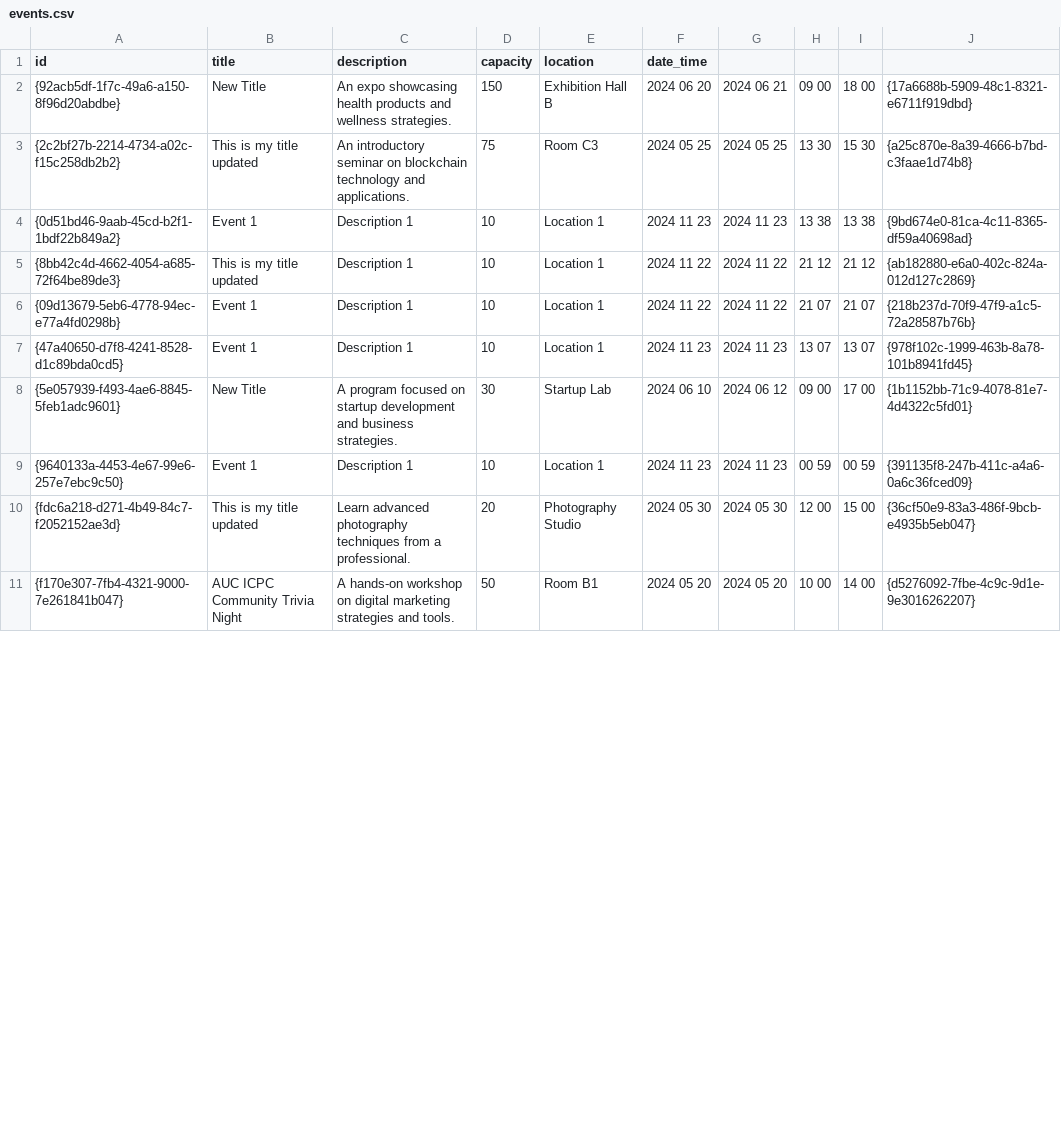
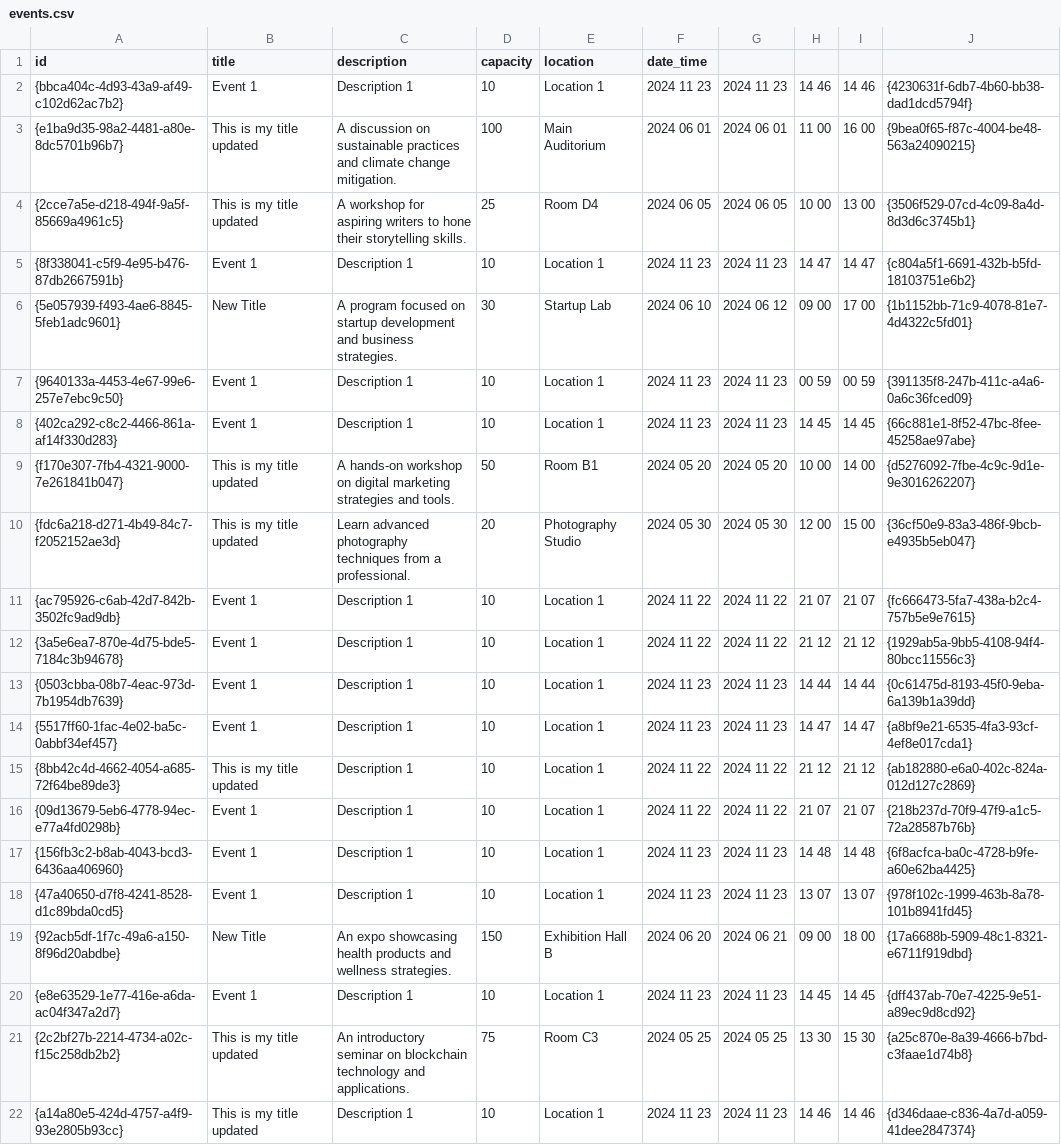
Before and after one commit to Dalia0Hassan/AUC-UCMS, a CSV file: events.csv, drawn as a sheet; only a part is shown; the diff covers the shown part only.

Commit message:
add App[controller] , course_manager and event_manager

```diff
--- a/events.csv
+++ b/events.csv
@@ -1,11 +1,22 @@
 id,title,description,capacity,location,date_time
-{92acb5df-1f7c-49a6-a150-8f96d20abdbe},"New Title","An expo showcasing health products and wellness strategies.",150,"Exhibition Hall B",2024 06 20,2024 06 21,09 00,18 00,{17a6688b-5909-48c1-8321-e6711f919dbd}
-{2c2bf27b-2214-4734-a02c-f15c258db2b2},"This is my title updated","An introductory seminar on blockchain technology and applications.",75,"Room C3",2024 05 25,2024 05 25,13 30,15 30,{a25c870e-8a39-4666-b7bd-c3faae1d74b8}
-{0d51bd46-9aab-45cd-b2f1-1bdf22b849a2},"Event 1","Description 1",10,"Location 1",2024 11 23,2024 11 23,13 38,13 38,{9bd674e0-81ca-4c11-8365-df59a40698ad}
+{bbca404c-4d93-43a9-af49-c102d62ac7b2},"Event 1","Description 1",10,"Location 1",2024 11 23,2024 11 23,14 46,14 46,{4230631f-6db7-4b60-bb38-dad1dcd5794f}
+{e1ba9d35-98a2-4481-a80e-8dc5701b96b7},"This is my title updated","A discussion on sustainable practices and climate change mitigation.",100,"Main Auditorium",2024 06 01,2024 06 01,11 00,16 00,{9bea0f65-f87c-4004-be48-563a24090215}
+{2cce7a5e-d218-494f-9a5f-85669a4961c5},"This is my title updated","A workshop for aspiring writers to hone their storytelling skills.",25,"Room D4",2024 06 05,2024 06 05,10 00,13 00,{3506f529-07cd-4c09-8a4d-8d3d6c3745b1}
+{8f338041-c5f9-4e95-b476-87db2667591b},"Event 1","Description 1",10,"Location 1",2024 11 23,2024 11 23,14 47,14 47,{c804a5f1-6691-432b-b5fd-18103751e6b2}
+{5e057939-f493-4ae6-8845-5feb1adc9601},"New Title","A program focused on startup development and business strategies.",30,"Startup Lab",2024 06 10,2024 06 12,09 00,17 00,{1b1152bb-71c9-4078-81e7-4d4322c5fd01}
+{9640133a-4453-4e67-99e6-257e7ebc9c50},"Event 1","Description 1",10,"Location 1",2024 11 23,2024 11 23,00 59,00 59,{391135f8-247b-411c-a4a6-0a6c36fced09}
+{402ca292-c8c2-4466-861a-af14f330d283},"Event 1","Description 1",10,"Location 1",2024 11 23,2024 11 23,14 45,14 45,{66c881e1-8f52-47bc-8fee-45258ae97abe}
+{f170e307-7fb4-4321-9000-7e261841b047},"This is my title updated","A hands-on workshop on digital marketing strategies and tools.",50,"Room B1",2024 05 20,2024 05 20,10 00,14 00,{d5276092-7fbe-4c9c-9d1e-9e3016262207}
+{fdc6a218-d271-4b49-84c7-f2052152ae3d},"This is my title updated","Learn advanced photography techniques from a professional.",20,"Photography Studio",2024 05 30,2024 05 30,12 00,15 00,{36cf50e9-83a3-486f-9bcb-e4935b5eb047}
+{ac795926-c6ab-42d7-842b-3502fc9ad9db},"Event 1","Description 1",10,"Location 1",2024 11 22,2024 11 22,21 07,21 07,{fc666473-5fa7-438a-b2c4-757b5e9e7615}
+{3a5e6ea7-870e-4d75-bde5-7184c3b94678},"Event 1","Description 1",10,"Location 1",2024 11 22,2024 11 22,21 12,21 12,{1929ab5a-9bb5-4108-94f4-80bcc11556c3}
+{0503cbba-08b7-4eac-973d-7b1954db7639},"Event 1","Description 1",10,"Location 1",2024 11 23,2024 11 23,14 44,14 44,{0c61475d-8193-45f0-9eba-6a139b1a39dd}
+{5517ff60-1fac-4e02-ba5c-0abbf34ef457},"Event 1","Description 1",10,"Location 1",2024 11 23,2024 11 23,14 47,14 47,{a8bf9e21-6535-4fa3-93cf-4ef8e017cda1}
 {8bb42c4d-4662-4054-a685-72f64be89de3},"This is my title updated","Description 1",10,"Location 1",2024 11 22,2024 11 22,21 12,21 12,{ab182880-e6a0-402c-824a-012d127c2869}
 {09d13679-5eb6-4778-94ec-e77a4fd0298b},"Event 1","Description 1",10,"Location 1",2024 11 22,2024 11 22,21 07,21 07,{218b237d-70f9-47f9-a1c5-72a28587b76b}
+{156fb3c2-b8ab-4043-bcd3-6436aa406960},"Event 1","Description 1",10,"Location 1",2024 11 23,2024 11 23,14 48,14 48,{6f8acfca-ba0c-4728-b9fe-a60e62ba4425}
 {47a40650-d7f8-4241-8528-d1c89bda0cd5},"Event 1","Description 1",10,"Location 1",2024 11 23,2024 11 23,13 07,13 07,{978f102c-1999-463b-8a78-101b8941fd45}
-{5e057939-f493-4ae6-8845-5feb1adc9601},"New Title","A program focused on startup development and business strategies.",30,"Startup Lab",2024 06 10,2024 06 12,09 00,17 00,{1b1152bb-71c9-4078-81e7-4d4322c5fd01}
-{9640133a-4453-4e67-99e6-257e7ebc9c50},"Event 1","Description 1",10,"Location 1",2024 11 23,2024 11 23,00 59,00 59,{391135f8-247b-411c-a4a6-0a6c36fced09}
-{fdc6a218-d271-4b49-84c7-f2052152ae3d},"This is my title updated","Learn advanced photography techniques from a professional.",20,"Photography Studio",2024 05 30,2024 05 30,12 00,15 00,{36cf50e9-83a3-486f-9bcb-e4935b5eb047}
-{f170e307-7fb4-4321-9000-7e261841b047},"AUC ICPC Community Trivia Night","A hands-on workshop on digital marketing strategies and tools.",50,"Room B1",2024 05 20,2024 05 20,10 00,14 00,{d5276092-7fbe-4c9c-9d1e-9e3016262207}
+{92acb5df-1f7c-49a6-a150-8f96d20abdbe},"New Title","An expo showcasing health products and wellness strategies.",150,"Exhibition Hall B",2024 06 20,2024 06 21,09 00,18 00,{17a6688b-5909-48c1-8321-e6711f919dbd}
+{e8e63529-1e77-416e-a6da-ac04f347a2d7},"Event 1","Description 1",10,"Location 1",2024 11 23,2024 11 23,14 45,14 45,{dff437ab-70e7-4225-9e51-a89ec9d8cd92}
+{2c2bf27b-2214-4734-a02c-f15c258db2b2},"This is my title updated","An introductory seminar on blockchain technology and applications.",75,"Room C3",2024 05 25,2024 05 25,13 30,15 30,{a25c870e-8a39-4666-b7bd-c3faae1d74b8}
+{a14a80e5-424d-4757-a4f9-93e2805b93cc},"This is my title updated","Description 1",10,"Location 1",2024 11 23,2024 11 23,14 46,14 46,{d346daae-c836-4a7d-a059-41dee2847374}
```
Also changed, not shown: 1 removed row and 13 edited cells elsewhere in this file, courses.csv, 12 other files.
